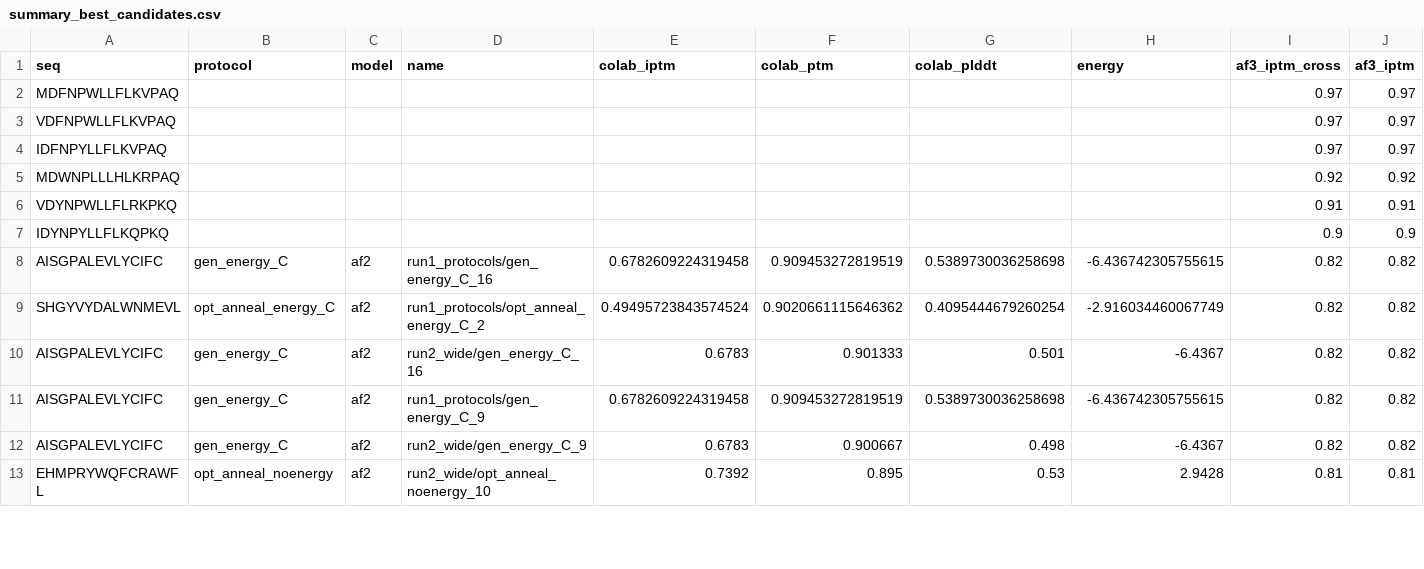
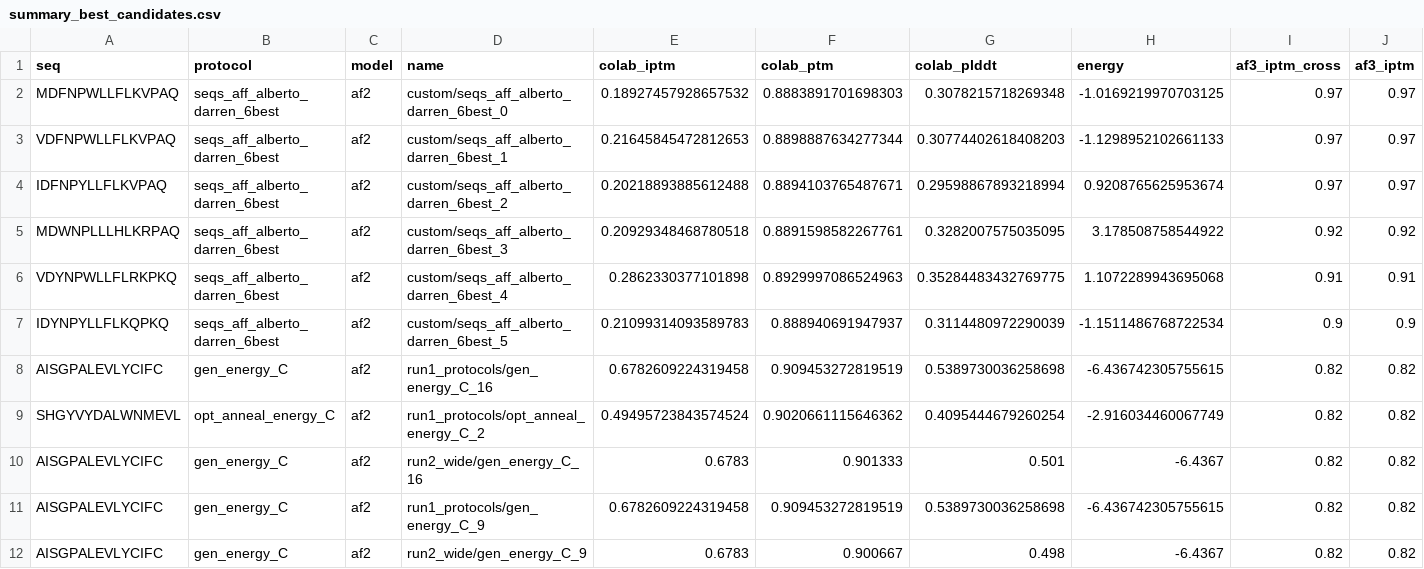
Before and after one commit to uguzzoni/PA_PB1, a CSV file: notebooks/results/summary_best_candidates.csv (was results/summary_best_candidates.csv), drawn as a sheet; only a part is shown; the shorter side is filled out with more unchanged rows; the diff names each change by its address in the sheet, - before the commit and + after, or states it on an @@ line.

```diff
--- a/results/summary_best_candidates.csv
+++ b/notebooks/results/summary_best_candidates.csv
-B2:B7 (protocol): (empty)
+B2:B7 (protocol): seqs_aff_alberto_darren_6best
-C2:C7 (model): (empty)
+C2:C7 (model): af2
-D2 (name): (empty)
+D2 (name): custom/seqs_aff_alberto_darren_6best_0
-E2 (colab_iptm): (empty)
+E2 (colab_iptm): 0.18927457928657532
-F2 (colab_ptm): (empty)
+F2 (colab_ptm): 0.8883891701698303
-G2 (colab_plddt): (empty)
+G2 (colab_plddt): 0.3078215718269348
-H2 (energy): (empty)
+H2 (energy): -1.0169219970703125
-D3 (name): (empty)
+D3 (name): custom/seqs_aff_alberto_darren_6best_1
-E3 (colab_iptm): (empty)
+E3 (colab_iptm): 0.21645845472812653
-F3 (colab_ptm): (empty)
+F3 (colab_ptm): 0.8898887634277344
-G3 (colab_plddt): (empty)
+G3 (colab_plddt): 0.30774402618408203
-H3 (energy): (empty)
+H3 (energy): -1.1298952102661133
-D4 (name): (empty)
+D4 (name): custom/seqs_aff_alberto_darren_6best_2
-E4 (colab_iptm): (empty)
+E4 (colab_iptm): 0.20218893885612488
-F4 (colab_ptm): (empty)
+F4 (colab_ptm): 0.8894103765487671
-G4 (colab_plddt): (empty)
+G4 (colab_plddt): 0.29598867893218994
-H4 (energy): (empty)
+H4 (energy): 0.9208765625953674
-D5 (name): (empty)
+D5 (name): custom/seqs_aff_alberto_darren_6best_3
-E5 (colab_iptm): (empty)
+E5 (colab_iptm): 0.20929348468780518
-F5 (colab_ptm): (empty)
+F5 (colab_ptm): 0.8891598582267761
-G5 (colab_plddt): (empty)
+G5 (colab_plddt): 0.3282007575035095
-H5 (energy): (empty)
+H5 (energy): 3.178508758544922
-D6 (name): (empty)
+D6 (name): custom/seqs_aff_alberto_darren_6best_4
-E6 (colab_iptm): (empty)
+E6 (colab_iptm): 0.2862330377101898
-F6 (colab_ptm): (empty)
+F6 (colab_ptm): 0.8929997086524963
-G6 (colab_plddt): (empty)
+G6 (colab_plddt): 0.35284483432769775
-H6 (energy): (empty)
+H6 (energy): 1.1072289943695068
-D7 (name): (empty)
+D7 (name): custom/seqs_aff_alberto_darren_6best_5
-E7 (colab_iptm): (empty)
+E7 (colab_iptm): 0.21099314093589783
-F7 (colab_ptm): (empty)
+F7 (colab_ptm): 0.888940691947937
-G7 (colab_plddt): (empty)
+G7 (colab_plddt): 0.3114480972290039
-H7 (energy): (empty)
+H7 (energy): -1.1511486768722534
```
Also changed, not shown: 4 other files.
